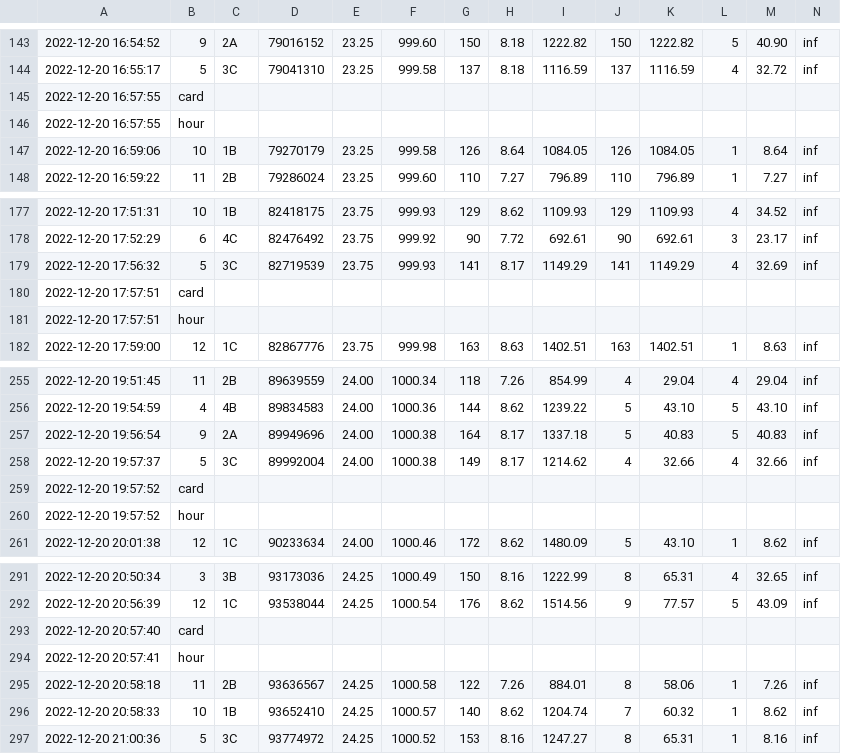
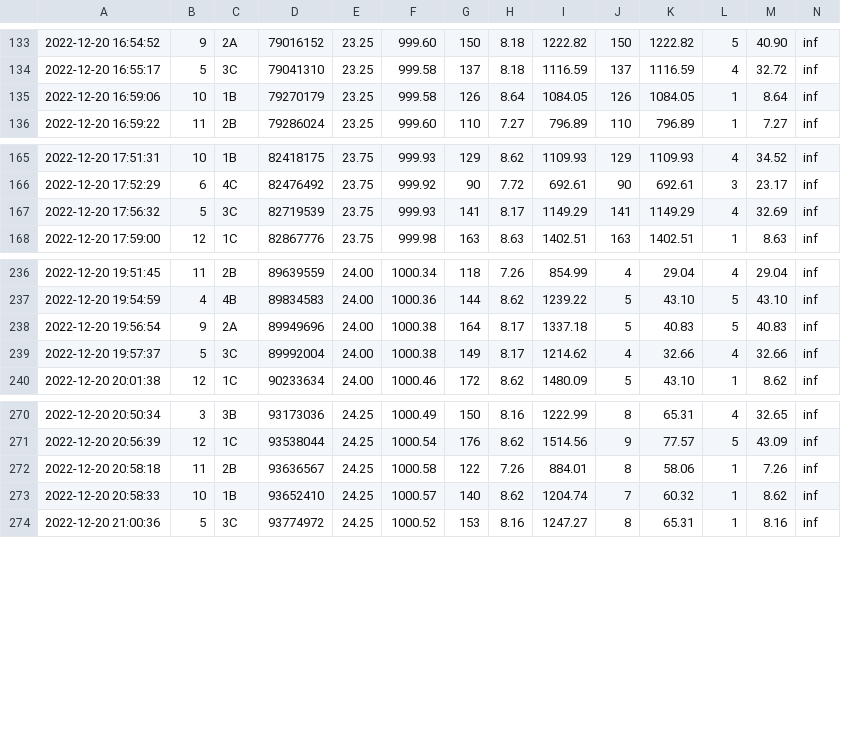
Before and after one commit to waseGithub/engie_cabinets, a CSV file: flowmeter_push.csv, drawn as a sheet; only a part is shown, gaps mark what is left out; the diff covers the shown part only; the diff names each change by its address in the sheet, - before the commit and + after, or states it on an @@ line.

```diff
--- a/flowmeter_push.csv
+++ b/flowmeter_push.csv
-row 145: 2022-12-20 16:57:55 | card
-row 146: 2022-12-20 16:57:55 | hour
-row 180: 2022-12-20 17:57:51 | card
-row 181: 2022-12-20 17:57:51 | hour
-row 259: 2022-12-20 19:57:52 | card
-row 260: 2022-12-20 19:57:52 | hour
-row 293: 2022-12-20 20:57:40 | card
-row 294: 2022-12-20 20:57:41 | hour
```
Also changed, not shown: 15 removed rows elsewhere in this file.
